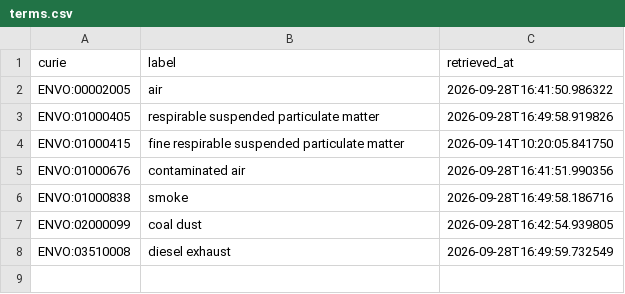
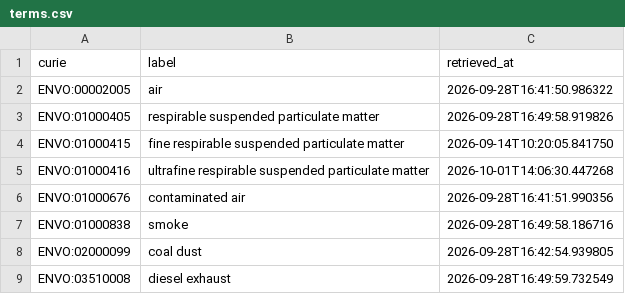
Before and after one commit to EHS-Data-Standards/somamech, a CSV file: cache/envo/terms.csv, drawn as a sheet; the diff names each change by its address in the sheet, - before the commit and + after, or states it on an @@ line.

```diff
--- a/cache/envo/terms.csv
+++ b/cache/envo/terms.csv
+row 5: ENVO:01000416 | ultrafine respirable suspended particulate matter | 2026-10-01T14:06:30.447268
```
Also changed, not shown: 3 other files.
